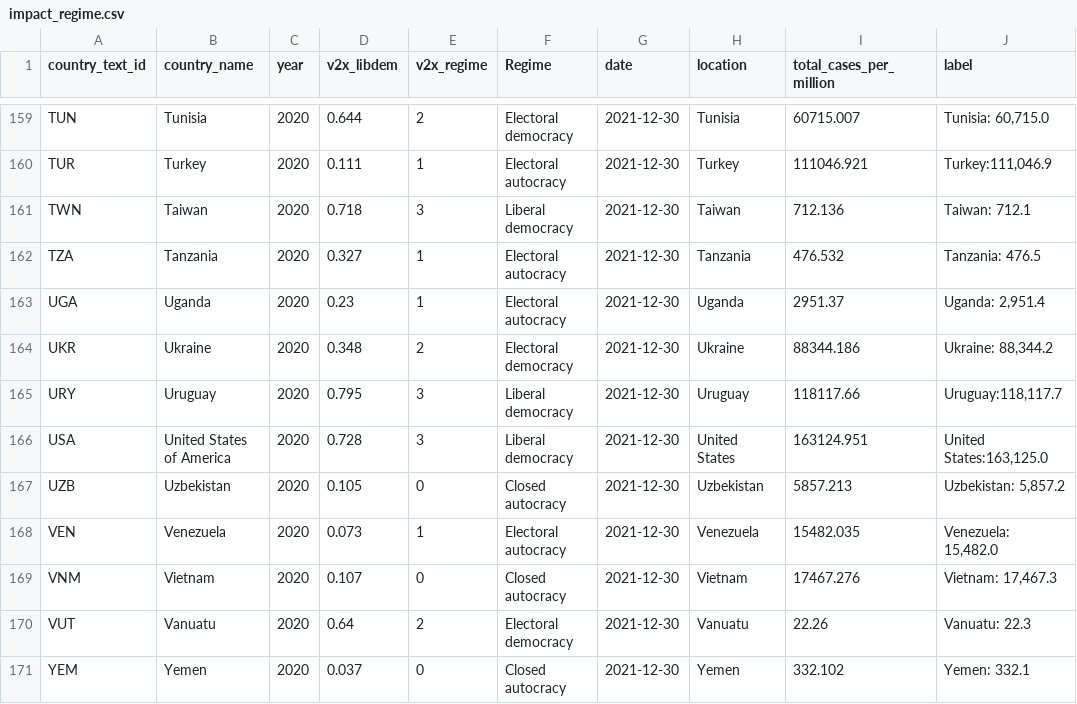
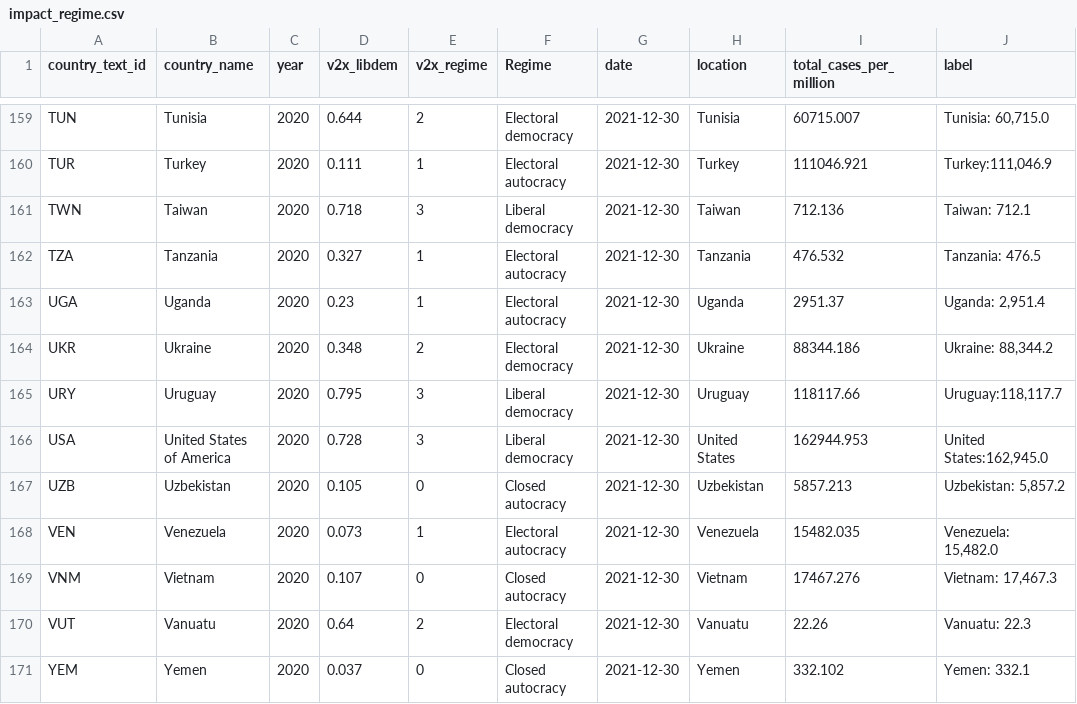
Before and after one commit to pixgarden/scrape-automation, a CSV file: impact_regime.csv, drawn as a sheet; only a part is shown, gaps mark what is left out.

```diff
--- a/impact_regime.csv
+++ b/impact_regime.csv
@@ -165,3 +165,3 @@ UKR,Ukraine,2020,0.348,2,Electoral democracy,2021-12-30,Ukraine,88344.186,"Ukrai
 URY,Uruguay,2020,0.795,3,Liberal democracy,2021-12-30,Uruguay,118117.66,"Uruguay:118,117.7"
-USA,United States of America,2020,0.728,3,Liberal democracy,2021-12-30,United States,163124.951,"United States:163,125.0"
+USA,United States of America,2020,0.728,3,Liberal democracy,2021-12-30,United States,162944.953,"United States:162,945.0"
 UZB,Uzbekistan,2020,0.105,0,Closed autocracy,2021-12-30,Uzbekistan,5857.213,"Uzbekistan:  5,857.2"
```
Also changed, not shown: new_cases_latest.csv, speed_data_latest.csv, 4 other files.
